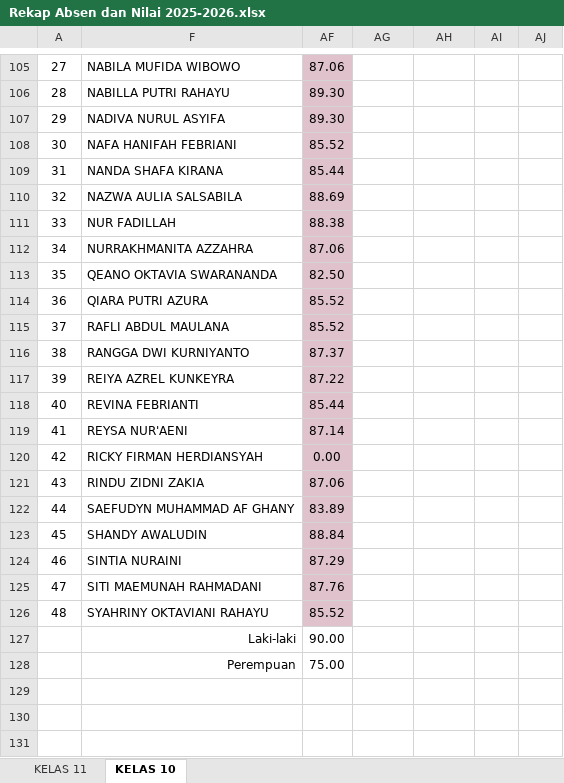
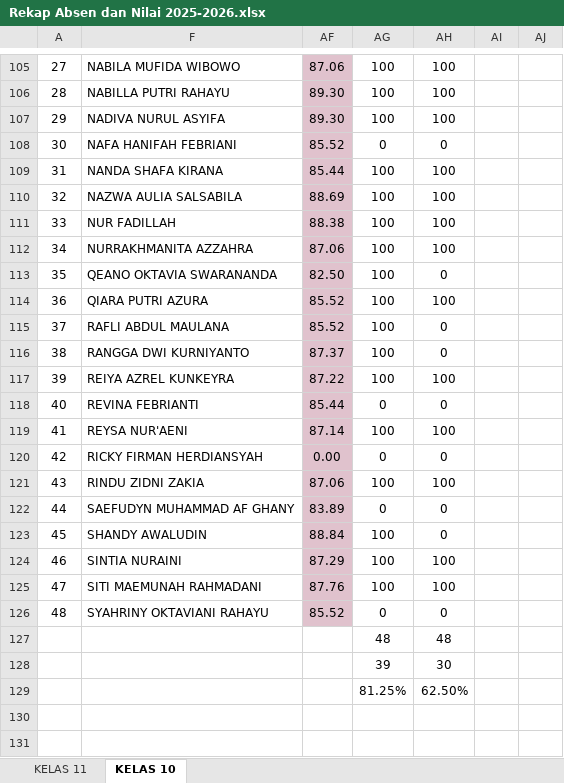
Before and after one commit to natedekaka/proses-belajar-2025-2026, an Excel workbook: Rekap Absen dan Nilai 2025-2026.xlsx, sheet KELAS 10, drawn as a sheet; only a part is shown, gaps mark what is left out; values as stored, in another font and other column widths than the file's, no borders; charts and pictures not drawn; removed rows and columns are numbered as before the commit, all else as after; the diff covers the shown part only; the diff names each change by its address in the sheet, - before the commit and + after, or states it on an @@ line.

```diff
--- a/Rekap Absen dan Nilai 2025-2026.xlsx (sheet KELAS 10)
+++ b/Rekap Absen dan Nilai 2025-2026.xlsx (sheet KELAS 10)
-AG105:AG107: (empty)
+AG105:AG107: 100
-AH105:AH107: (empty)
+AH105:AH107: 100
-AG108: (empty)
+AG108: 0
-AH108: (empty)
+AH108: 0
-AG109:AG117: (empty)
+AG109:AG117: 100
-AH109:AH112: (empty)
+AH109:AH112: 100
-AH113: (empty)
+AH113: 0
-AH114: (empty)
+AH114: 100
-AH115:AH116: (empty)
+AH115:AH116: 0
-AH117: (empty)
+AH117: 100
-AG118: (empty)
+AG118: 0
-AH118: (empty)
+AH118: 0
-AG119: (empty)
+AG119: 100
-AH119: (empty)
+AH119: 100
-AG120: (empty)
+AG120: 0
-AH120: (empty)
+AH120: 0
-AG121: (empty)
+AG121: 100
-AH121: (empty)
+AH121: 100
-AG122: (empty)
+AG122: 0
-AH122:AH123: (empty)
+AH122:AH123: 0
-AG123:AG125: (empty)
+AG123:AG125: 100
-AH124:AH125: (empty)
+AH124:AH125: 100
-AG126: (empty)
+AG126: 0
-AH126: (empty)
+AH126: 0
-row 127:  | Laki-laki | 90.00
-row 128:  | Perempuan | 75.00
-row 127: (empty)
+row 127:  |  |  | 48 | 48
+row 128:  |  |  | 39 | 30
+row 129:  |  |  | 81.25% | 62.50%
```
Also changed, not shown: 104 edited cells and cell formats elsewhere in this sheet, sheet KELAS 11, charts or pictures, 3 other files.
